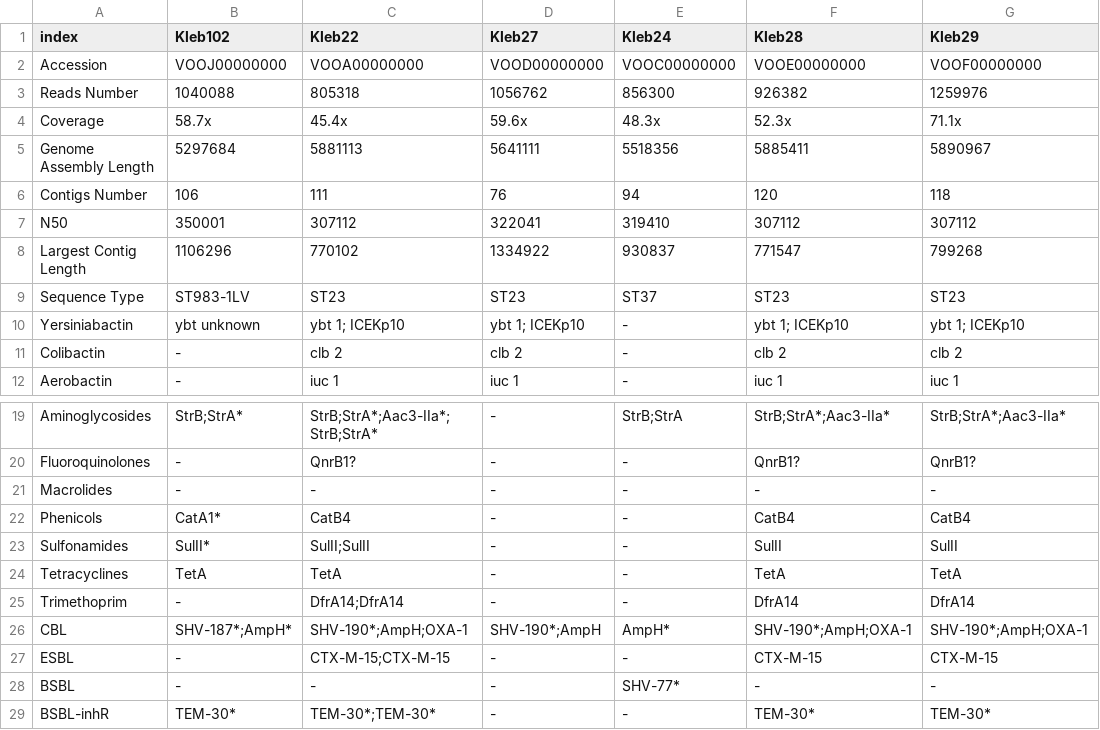
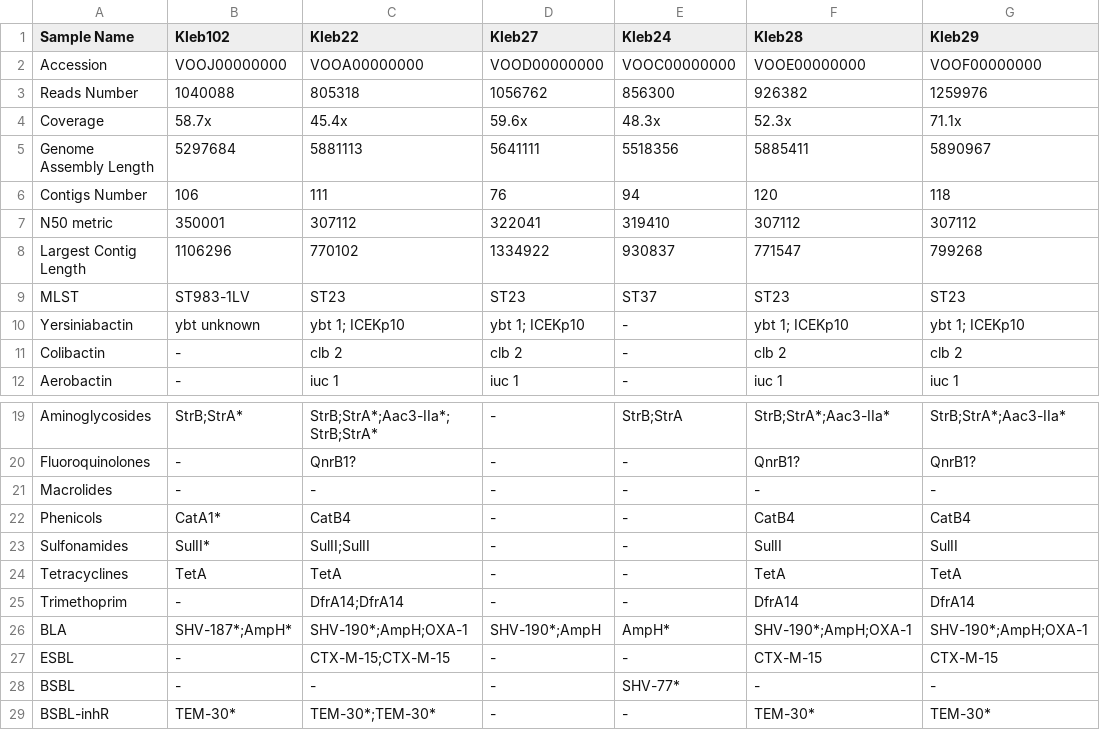
Before and after one commit to ivasilyev/curated_projects, a TSV file: inicolaeva/klebsiella_infants/articles/1/tsv/genotype.tsv, drawn as a sheet; only a part is shown, gaps mark what is left out; the diff names each change by its address in the sheet, - before the commit and + after, or states it on an @@ line.

```diff
--- a/inicolaeva/klebsiella_infants/articles/1/tsv/genotype.tsv
+++ b/inicolaeva/klebsiella_infants/articles/1/tsv/genotype.tsv
-A1: index
+A1: Sample Name
-A7 (Sample Name): N50
+A7 (Sample Name): N50 metric
-A9 (Sample Name): Sequence Type
+A9 (Sample Name): MLST
-A26 (Sample Name): CBL
+A26 (Sample Name): BLA
```
Also changed, not shown: inicolaeva/klebsiella_infants/articles/1/tsv/phenotype.tsv, 6 other files.
